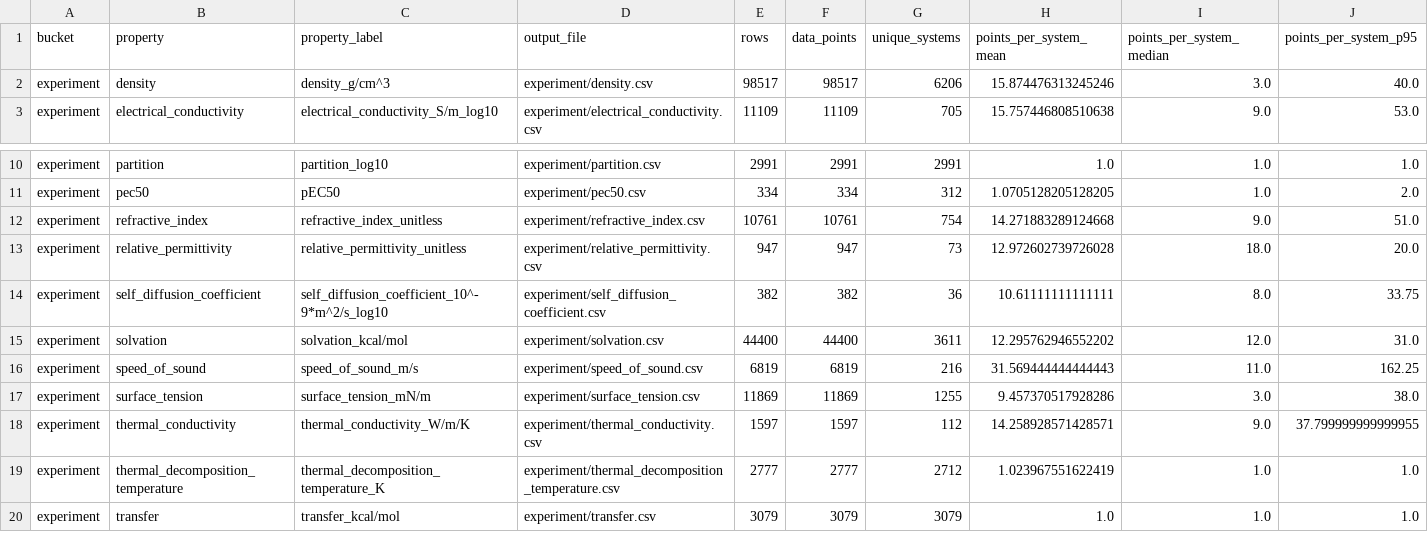
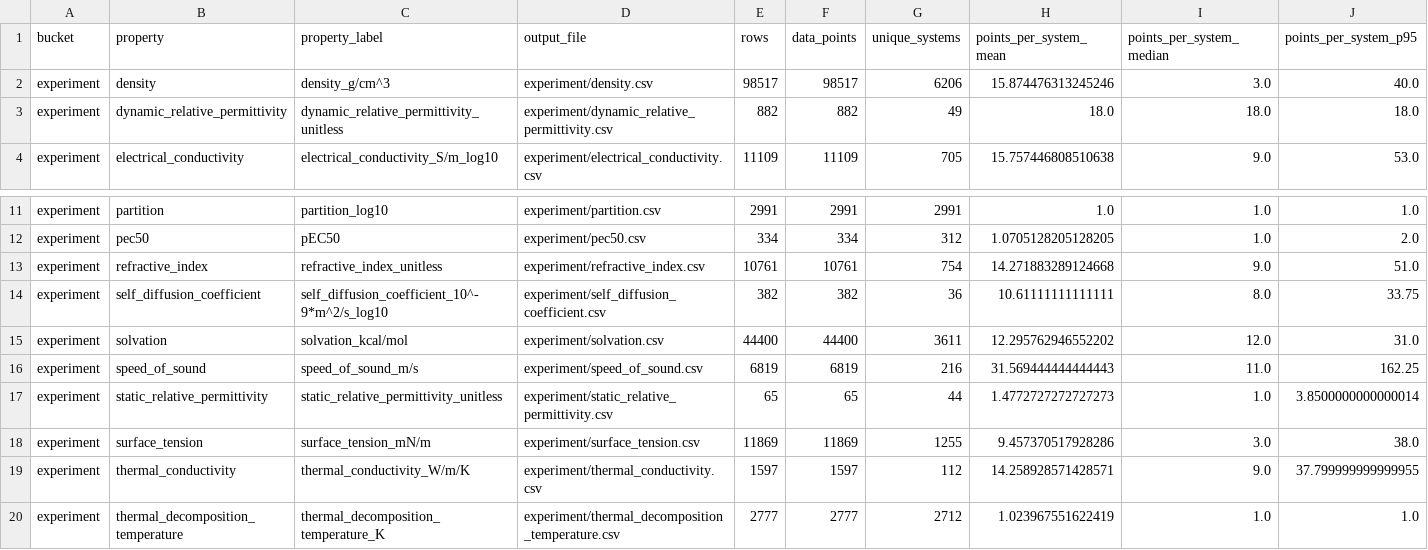
Before and after one commit to SuperPSun/ILUME-Data, a CSV file: analysis/property_analysis_summary.csv, drawn as a sheet; only a part is shown, gaps mark what is left out; the shorter side is filled out with more unchanged rows; removed rows and columns are numbered as before the commit, all else as after; rows hold the shown columns only; the diff names each change by its address in the sheet, - before the commit and + after, or states it on an @@ line.

```diff
--- a/analysis/property_analysis_summary.csv
+++ b/analysis/property_analysis_summary.csv
+row 3: experiment | dynamic_relative_permittivity | dynamic_relative_permittivity_unitless | experiment/dynamic_relative_permittivity.csv | 882 | 882 | 49 | 18.0 | 18.0 | 18.0
-row 13: experiment | relative_permittivity | relative_permittivity_unitless | experiment/relative_permittivity.csv | 947 | 947 | 73 | 12.972602739726028 | 18.0 | 20.0
+row 17: experiment | static_relative_permittivity | static_relative_permittivity_unitless | experiment/static_relative_permittivity.csv | 65 | 65 | 44 | 1.4772727272727273 | 1.0 | 3.8500000000000014
```
Also changed, not shown: analysis/plot_manifest.csv, 8 other files.
